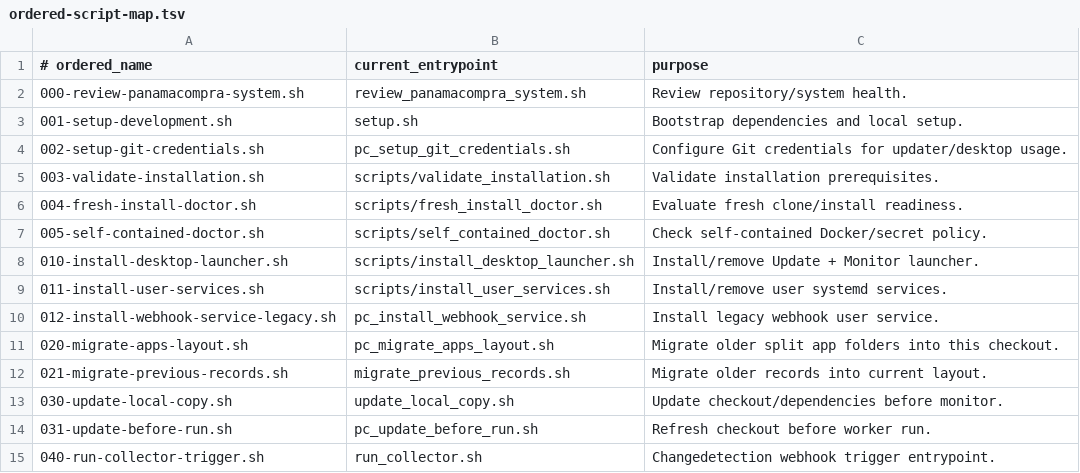
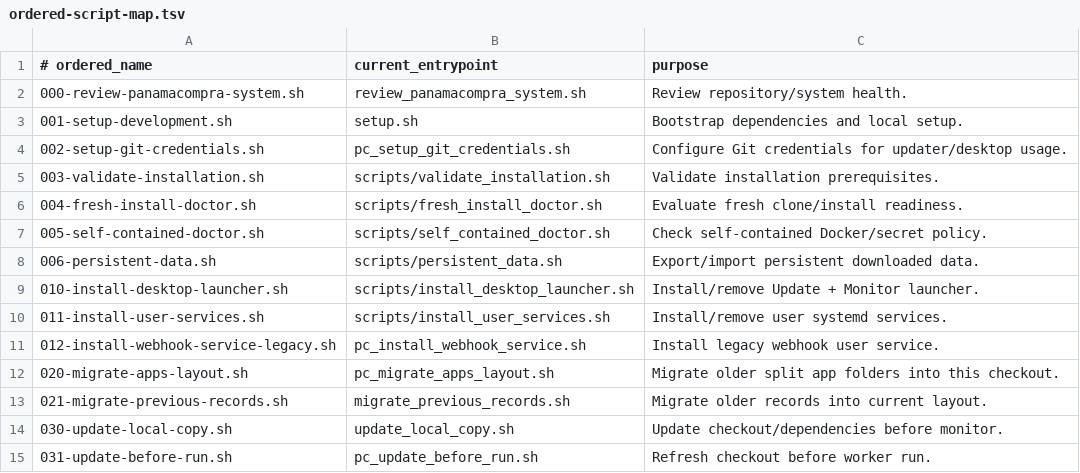
Before and after one commit to 413x-4rtur0/panamacompra-collector-backfill, a TSV file: config/ordered-script-map.tsv, drawn as a sheet; only a part is shown; the shorter side is filled out with more unchanged rows; the diff names each change by its address in the sheet, - before the commit and + after, or states it on an @@ line.

Commit message:
Add persistent data export import workflow

```diff
--- a/config/ordered-script-map.tsv
+++ b/config/ordered-script-map.tsv
+row 8: 006-persistent-data.sh | scripts/persistent_data.sh | Export/import persistent downloaded data.
```
Also changed, not shown: 7 other files.
